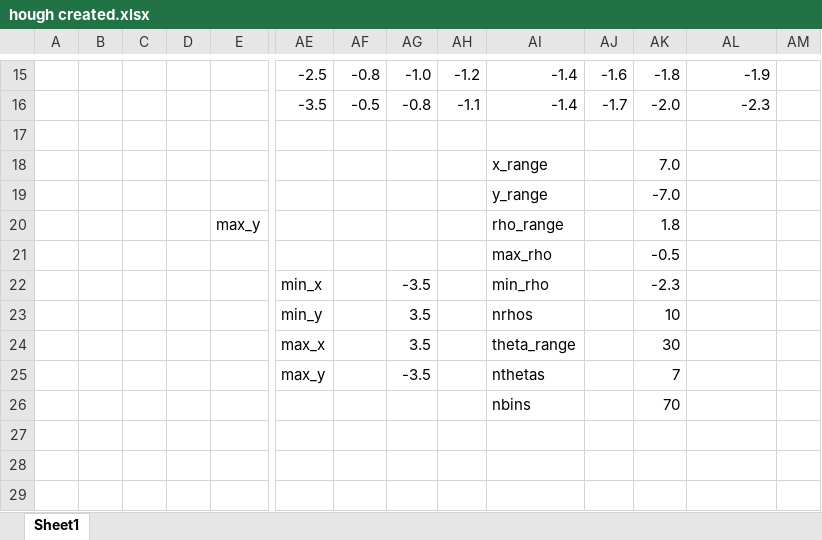
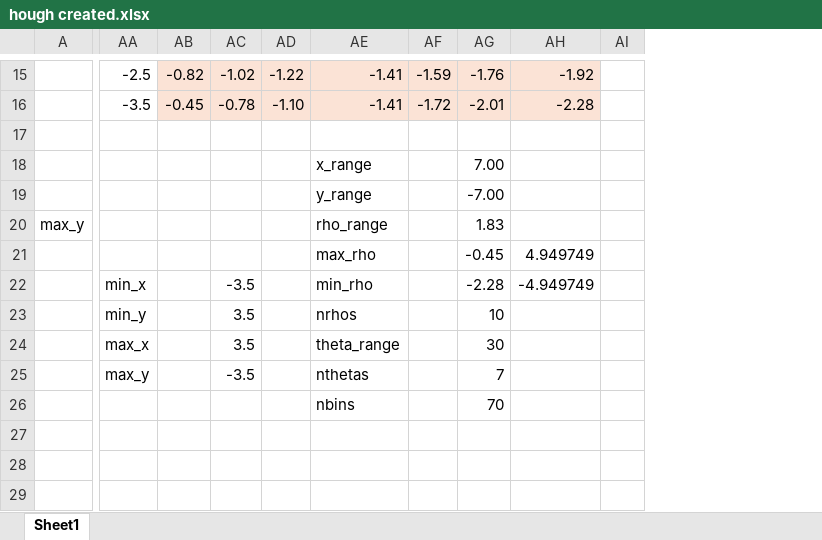
Before and after one commit to kushnertodd/cv-workbench, an Excel workbook: docs/hough created.xlsx, sheet Sheet1, drawn as a sheet; only a part is shown, gaps mark what is left out; values as stored, in another font and other column widths than the file's, no borders; removed rows and columns are numbered as before the commit, all else as after; the diff covers the shown part only; the diff names each change by its address in the sheet, - before the commit and + after, or states it on an @@ line.

```diff
--- a/docs/hough created.xlsx (sheet Sheet1)
+++ b/docs/hough created.xlsx (sheet Sheet1)
-column A, empty
-column B, empty
-column C, empty
-column D, empty
-AB15:AH16 fill: none
+AB15:AH16 fill: #FBE3D6
-AB15: -0.8
+AB15: -0.82
-AC15: -1.0
+AC15: -1.02
-AD15: -1.2
+AD15: -1.22
-AE15:AE16: -1.4
+AE15:AE16: -1.41
-AF15: -1.6
+AF15: -1.59
-AG15: -1.8
+AG15: -1.76
-AH15: -1.9
+AH15: -1.92
-AB16: -0.5
+AB16: -0.45
-AC16: -0.8
+AC16: -0.78
-AD16: -1.1
+AD16: -1.10
-AF16: -1.7
+AF16: -1.72
-AG16: -2.0
+AG16: -2.01
-AH16: -2.3
+AH16: -2.28
-AG18: 7.0
+AG18: 7.00
-AG19: -7.0
+AG19: -7.00
-AG20: 1.8
+AG20: 1.83
-AG21: -0.5
+AG21: -0.45
-AH21: (empty)
+AH21: 4.949749
-AG22: -2.3
+AG22: -2.28
-AH22: (empty)
+AH22: -4.949749
```
Also changed, not shown: 28 edited cells and cell formats elsewhere in this sheet, formulas that keep their value, 8 other files.
